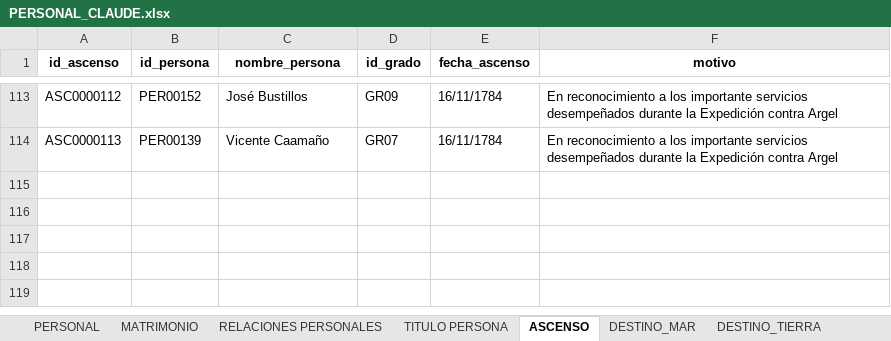
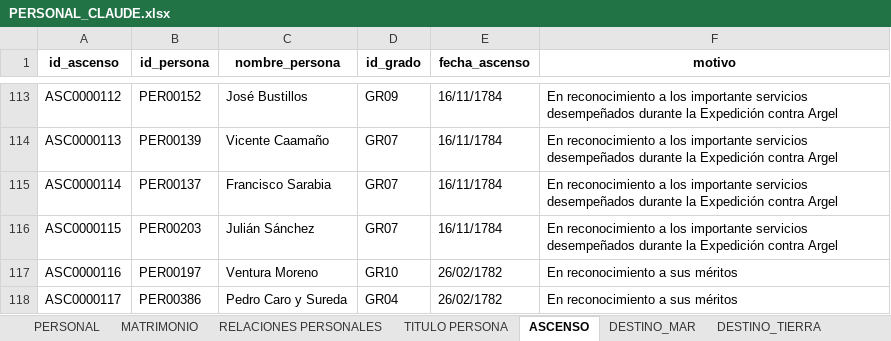
Before and after one commit to Astrea-create/Armada-Espa-ola-Web, an Excel workbook: PERSONAL_CLAUDE.xlsx, sheet ASCENSO, drawn as a sheet; only a part is shown, gaps mark what is left out; values as stored, in another font and other column widths than the file's, no borders; charts and pictures not drawn; the diff names each change by its address in the sheet, - before the commit and + after, or states it on an @@ line.

```diff
--- a/PERSONAL_CLAUDE.xlsx (sheet ASCENSO)
+++ b/PERSONAL_CLAUDE.xlsx (sheet ASCENSO)
+row 115: ASC0000114 | PER00137 | Francisco Sarabia | GR07 | 16/11/1784 | En reconocimiento a los importante servicios desempeñados durante la Expedición contra Argel
+row 116: ASC0000115 | PER00203 | Julián Sánchez | GR07 | 16/11/1784 | En reconocimiento a los importante servicios desempeñados durante la Expedición contra Argel
+row 117: ASC0000116 | PER00197 | Ventura Moreno | GR10 | 26/02/1782 | En reconocimiento a sus méritos
+row 118: ASC0000117 | PER00386 | Pedro Caro y Sureda | GR04 | 26/02/1782 | En reconocimiento a sus méritos
```
Also changed, not shown: sheet PERSONAL, sheet DESTINO_TIERRA, sheet TITULO PERSONA, sheet DESTINO_MAR, BUQUE_CLAUDE.xlsx, GRADO_CLAUDE.xlsx, 4 other files.
